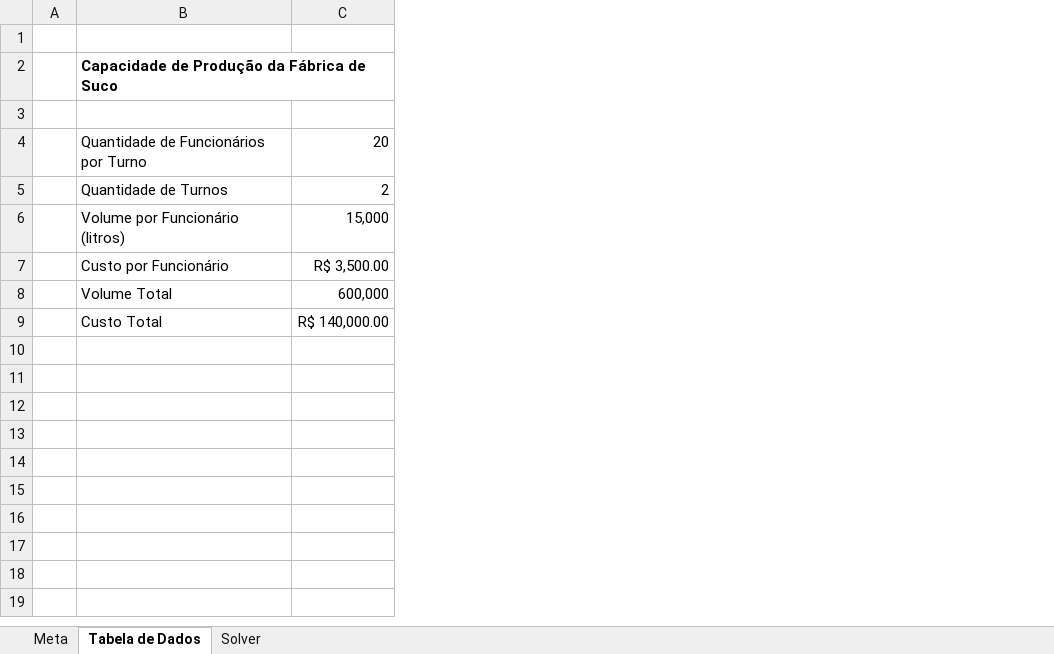
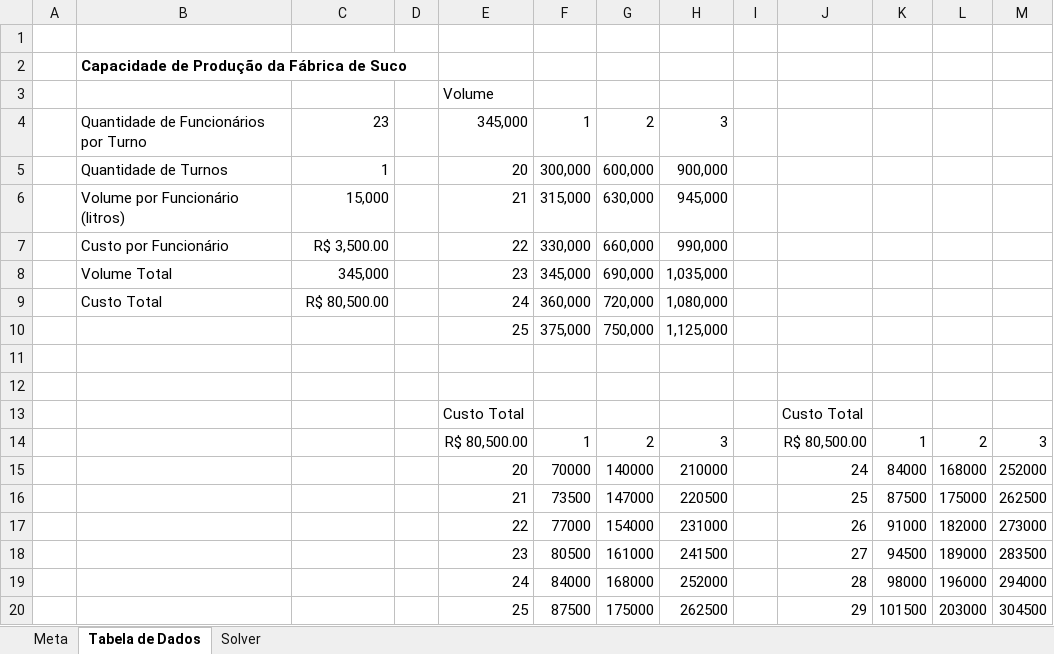
Before and after one commit to brbzalck/Curso-Excel, an Excel workbook: Otimização+e+Metas.xlsx, sheet Tabela de Dados, drawn as a sheet; values as stored, in another font and other column widths than the file's, no borders; the diff names each change by its address in the sheet, - before the commit and + after, or states it on an @@ line.

Commit message:
Tabela de Dados em Teste de hipóteses

```diff
--- a/Otimização+e+Metas.xlsx (sheet Tabela de Dados)
+++ b/Otimização+e+Metas.xlsx (sheet Tabela de Dados)
+column D, empty
+column E, rows 3-9: Volume | 345,000 | 20 | 21 | 22 | 23 | 24
+column F, rows 4-9: 1 | 300,000 | 315,000 | 330,000 | 345,000 | 360,000
+column G, rows 4-9: 2 | 600,000 | 630,000 | 660,000 | 690,000 | 720,000
+column H, rows 4-9: 3 | 900,000 | 945,000 | 990,000 | 1,035,000 | 1,080,000
+column I, empty
+column J, empty
+column K, empty
+column L, empty
+column M, empty
-C4: 20
+C4: 23
-C5: 2
+C5: 1
-C8: 600,000
+C8: 345,000
-C9: R$ 140,000.00
+C9: R$ 80,500.00
+row 10:  |  |  |  | 25 | 375,000 | 750,000 | 1,125,000
+row 11: (empty)
+row 12: (empty)
+row 13:  |  |  |  | Custo Total |  |  |  |  | Custo Total
+row 14:  |  |  |  | R$ 80,500.00 | 1 | 2 | 3 |  | R$ 80,500.00 | 1 | 2 | 3
+row 15:  |  |  |  | 20 | 70000 | 140000 | 210000 |  | 24 | 84000 | 168000 | 252000
+row 16:  |  |  |  | 21 | 73500 | 147000 | 220500 |  | 25 | 87500 | 175000 | 262500
+row 17:  |  |  |  | 22 | 77000 | 154000 | 231000 |  | 26 | 91000 | 182000 | 273000
+row 18:  |  |  |  | 23 | 80500 | 161000 | 241500 |  | 27 | 94500 | 189000 | 283500
+row 19:  |  |  |  | 24 | 84000 | 168000 | 252000 |  | 28 | 98000 | 196000 | 294000
+row 20:  |  |  |  | 25 | 87500 | 175000 | 262500 |  | 29 | 101500 | 203000 | 304500
```
